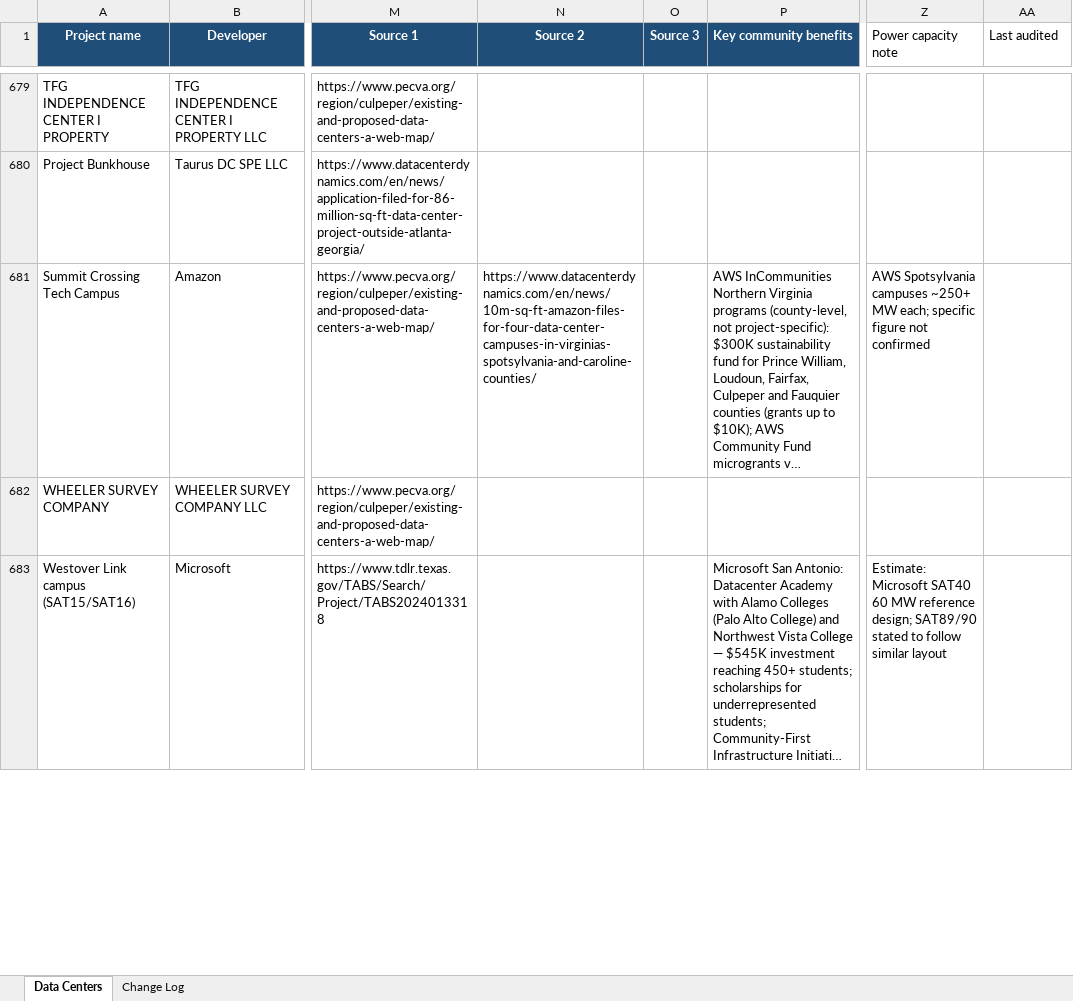
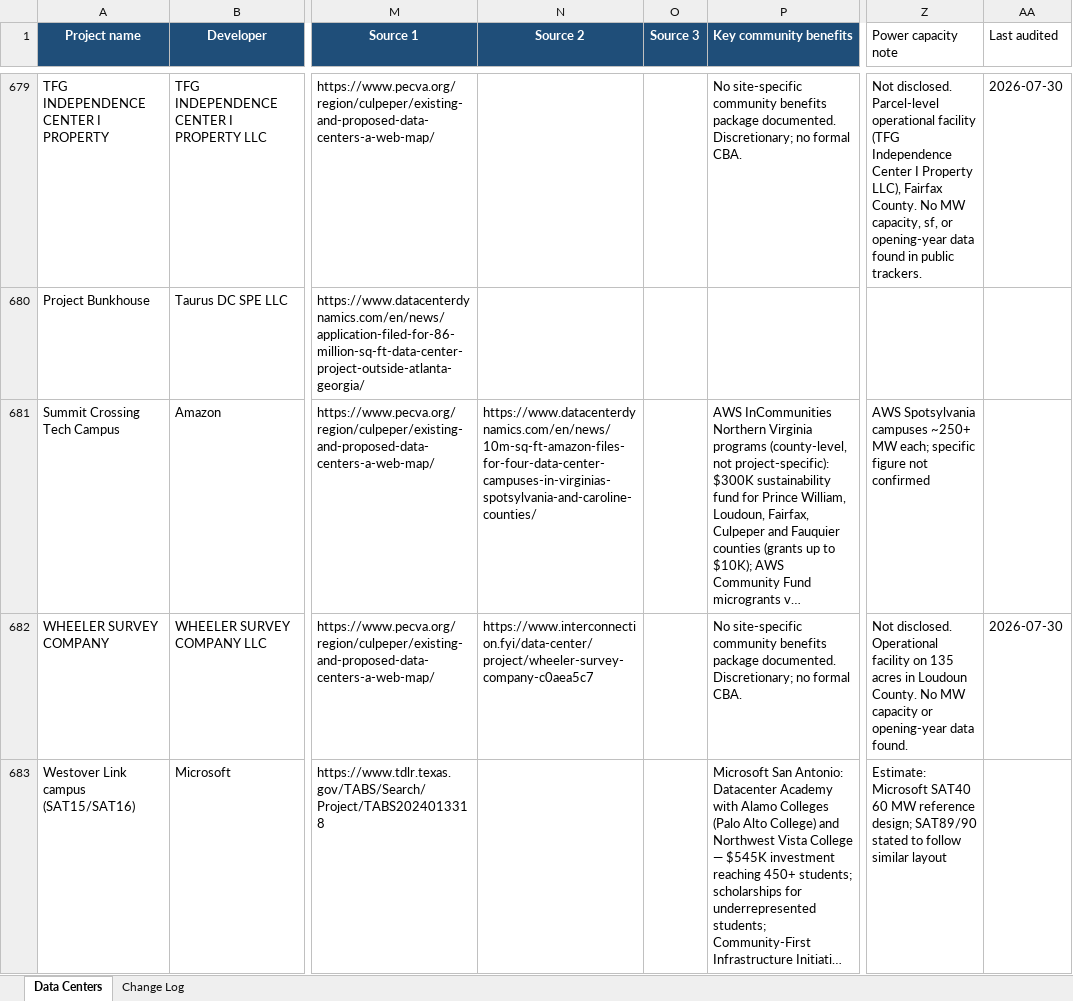
Before and after one commit to blab25/civic-returns, an Excel workbook: data/us_data_centers.xlsx, sheet Data Centers, drawn as a sheet; only a part is shown, gaps mark what is left out; long unchanged cells end in …; values as stored, in another font and other column widths than the file's, no borders; the diff covers the shown part only; the diff names each change by its address in the sheet, - before the commit and + after, or states it on an @@ line.

```diff
--- a/data/us_data_centers.xlsx (sheet Data Centers)
+++ b/data/us_data_centers.xlsx (sheet Data Centers)
-P679 (Key community benefits): (empty)
+P679 (Key community benefits): No site-specific community benefits package documented. Discretionary; no formal CBA.
-Z679 (Power capacity note): (empty)
+Z679 (Power capacity note): Not disclosed. Parcel-level operational facility (TFG Independence Center I Property LLC), Fairfax County. No MW capacity, sf, or opening-year data found in public trackers.
-AA679 (Last audited): (empty)
+AA679 (Last audited): 2026-07-30
-N682 (Source 2): (empty)
+N682 (Source 2): https://www.interconnection.fyi/data-center/project/wheeler-survey-company-c0aea5c7
-P682 (Key community benefits): (empty)
+P682 (Key community benefits): No site-specific community benefits package documented. Discretionary; no formal CBA.
-Z682 (Power capacity note): (empty)
+Z682 (Power capacity note): Not disclosed. Operational facility on 135 acres in Loudoun County. No MW capacity or opening-year data found.
-AA682 (Last audited): (empty)
+AA682 (Last audited): 2026-07-30
```
Also changed, not shown: 895 edited cells elsewhere in this sheet, sheet Change Log, 4 other files.
